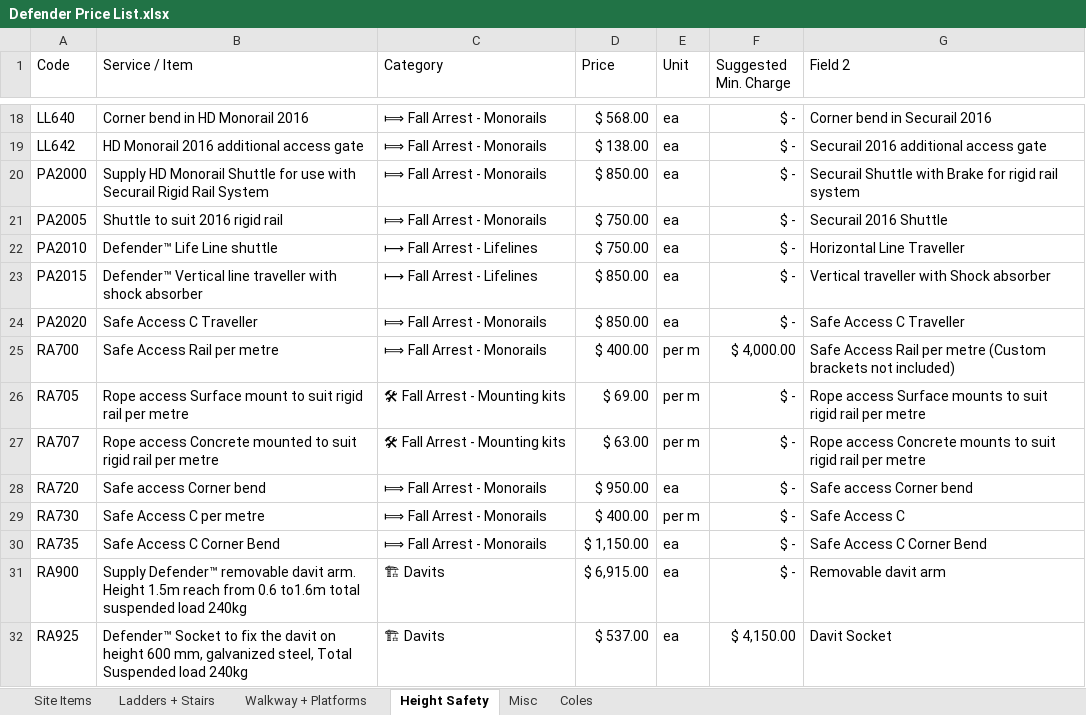
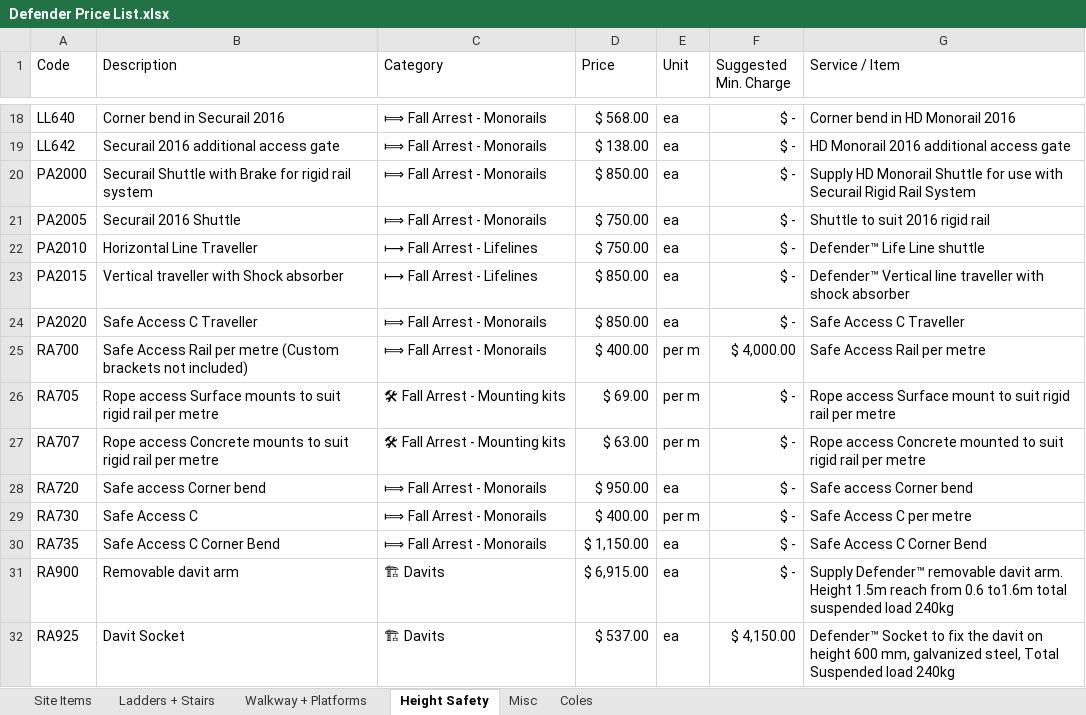
Before and after one commit to markbrada/DefCost, an Excel workbook: Defender Price List.xlsx, sheet Height Safety, drawn as a sheet; only a part is shown, gaps mark what is left out; values as stored, in another font and other column widths than the file's, no borders; the diff covers the shown part only; the diff names each change by its address in the sheet, - before the commit and + after, or states it on an @@ line.

```diff
--- a/Defender Price List.xlsx (sheet Height Safety)
+++ b/Defender Price List.xlsx (sheet Height Safety)
-B1: Service / Item
+B1: Description
-G1: Field 2
+G1: Service / Item
-B18 (Description): Corner bend in HD Monorail 2016
+B18 (Description): Corner bend in Securail 2016
-G18 (Service / Item): Corner bend in Securail 2016
+G18 (Service / Item): Corner bend in HD Monorail 2016
-B19 (Description): HD Monorail 2016 additional access gate
+B19 (Description): Securail 2016 additional access gate
-G19 (Service / Item): Securail 2016 additional access gate
+G19 (Service / Item): HD Monorail 2016 additional access gate
-B20 (Description): Supply HD Monorail Shuttle for use with Securail Rigid Rail System
+B20 (Description): Securail Shuttle with Brake for rigid rail system
-G20 (Service / Item): Securail Shuttle with Brake for rigid rail system
+G20 (Service / Item): Supply HD Monorail Shuttle for use with Securail Rigid Rail System
-B21 (Description): Shuttle to suit 2016 rigid rail
+B21 (Description): Securail 2016 Shuttle
-G21 (Service / Item): Securail 2016 Shuttle
+G21 (Service / Item): Shuttle to suit 2016 rigid rail
-B22 (Description): Defender™ Life Line shuttle
+B22 (Description): Horizontal Line Traveller
-G22 (Service / Item): Horizontal Line Traveller
+G22 (Service / Item): Defender™ Life Line shuttle
-B23 (Description): Defender™ Vertical line traveller with shock absorber
+B23 (Description): Vertical traveller with Shock absorber
-G23 (Service / Item): Vertical traveller with Shock absorber
+G23 (Service / Item): Defender™ Vertical line traveller with shock absorber
-B25 (Description): Safe Access Rail per metre
+B25 (Description): Safe Access Rail per metre (Custom brackets not included)
-G25 (Service / Item): Safe Access Rail per metre (Custom brackets not included)
+G25 (Service / Item): Safe Access Rail per metre
-B26 (Description): …access Surface mount to suit…
+B26 (Description): …access Surface mounts to suit…
-G26 (Service / Item): …access Surface mounts to suit…
+G26 (Service / Item): …access Surface mount to suit…
-B27 (Description): …access Concrete mounted to suit…
+B27 (Description): …access Concrete mounts to suit…
-G27 (Service / Item): …access Concrete mounts to suit…
+G27 (Service / Item): …access Concrete mounted to suit…
-B29 (Description): Safe Access C per metre
+B29 (Description): Safe Access C
-G29 (Service / Item): Safe Access C
+G29 (Service / Item): Safe Access C per metre
-B31 (Description): Supply Defender™ removable davit arm. Height 1.5m reach from 0.6 to1.6m total suspended load 240kg
+B31 (Description): Removable davit arm
-G31 (Service / Item): Removable davit arm
+G31 (Service / Item): Supply Defender™ removable davit arm. Height 1.5m reach from 0.6 to1.6m total suspended load 240kg
-B32 (Description): Defender™ Socket to fix the davit on height 600 mm, galvanized steel, Total Suspended load 240kg
+B32 (Description): Davit Socket
-G32 (Service / Item): Davit Socket
+G32 (Service / Item): Defender™ Socket to fix the davit on height 600 mm, galvanized steel, Total Suspended load 240kg
```
Also changed, not shown: 32 edited cells elsewhere in this sheet, sheet Ladders + Stairs, sheet Site Items, sheet Walkway + Platforms, sheet Misc, sheet Coles.
